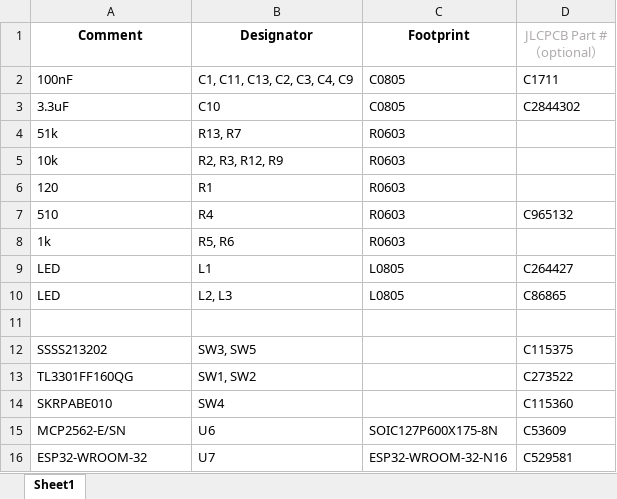
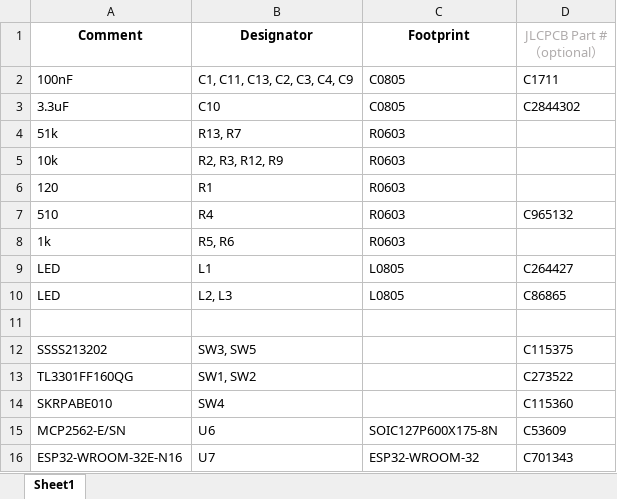
Before and after one commit to UGOKU-Lab/UGOKU-Pro, an Excel workbook: production/MBM_V0.41_BOM.xlsx, sheet Sheet1, drawn as a sheet; values as stored, in another font and other column widths than the file's, no borders; the diff names each change by its address in the sheet, - before the commit and + after, or states it on an @@ line.

```diff
--- a/production/MBM_V0.41_BOM.xlsx (sheet Sheet1)
+++ b/production/MBM_V0.41_BOM.xlsx (sheet Sheet1)
-A16 (Comment): ESP32-WROOM-32
+A16 (Comment): ESP32-WROOM-32E-N16
-C16 (Footprint): ESP32-WROOM-32-N16
+C16 (Footprint): ESP32-WROOM-32
-D16 (JLCPCB Part #（optional）): C529581
+D16 (JLCPCB Part #（optional）): C701343
```
Also changed, not shown: 2 other files.
